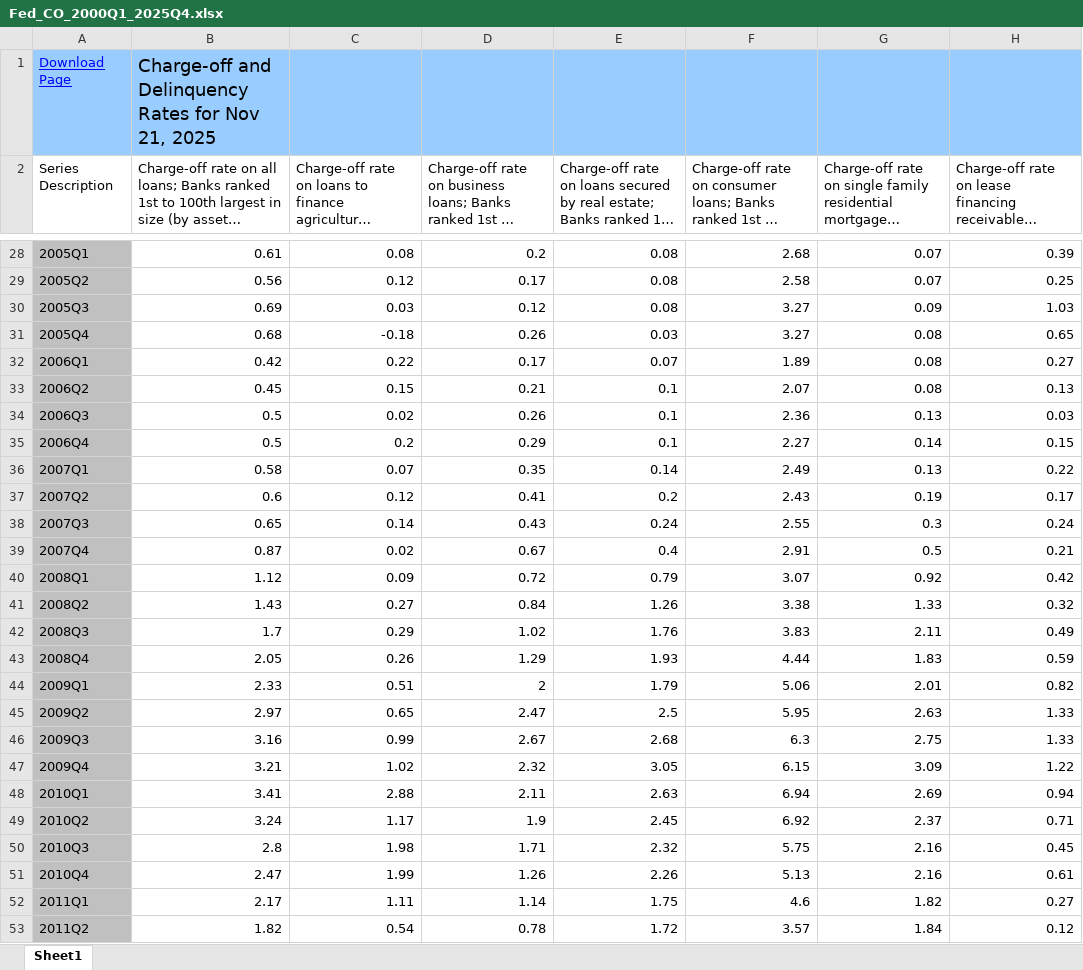
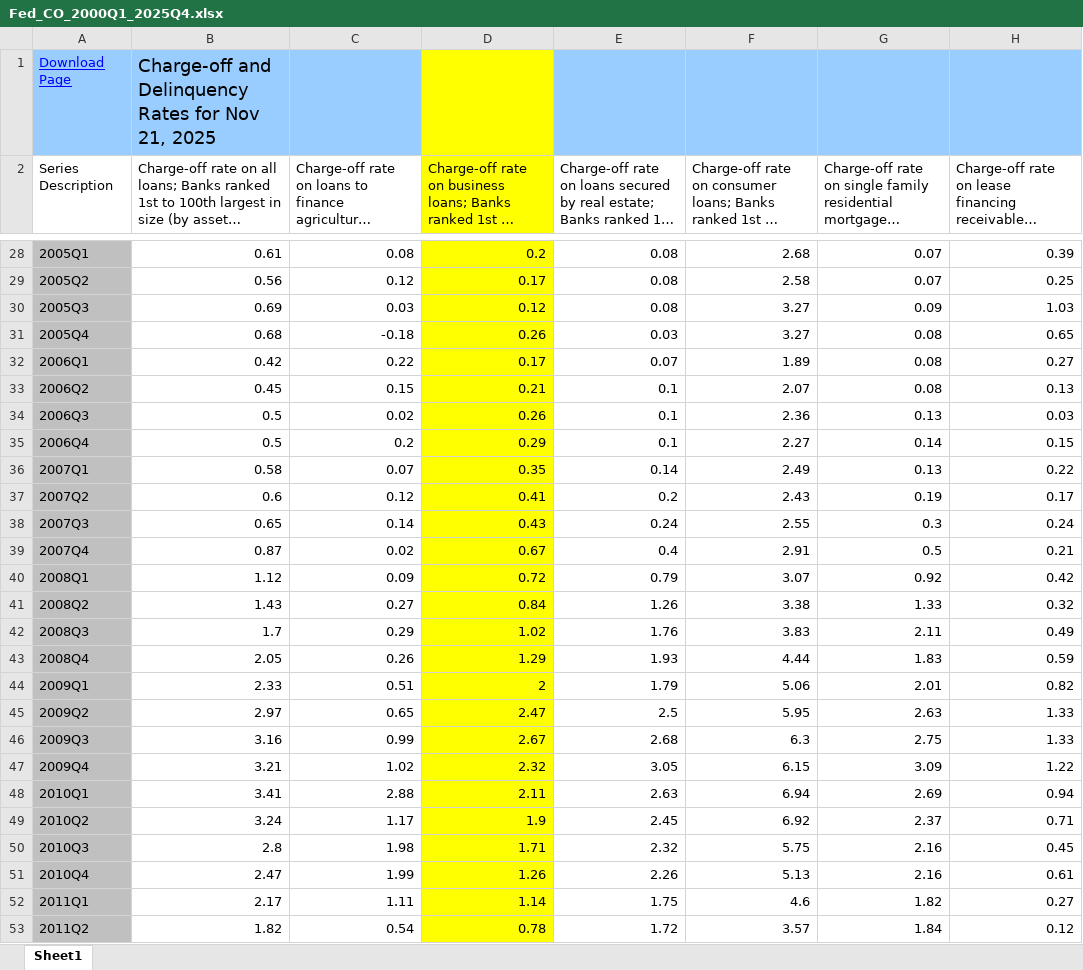
Before and after one commit to sohamjoshi1998/fim601-ccar, an Excel workbook: raw_data/Fed_CO_2000Q1_2025Q4.xlsx, sheet Sheet1, drawn as a sheet; only a part is shown, gaps mark what is left out; long unchanged cells end in …; values as stored, in another font and other column widths than the file's, no borders; the diff covers the shown part only; the diff names each change by its address in the sheet, - before the commit and + after, or states it on an @@ line.

```diff
--- a/raw_data/Fed_CO_2000Q1_2025Q4.xlsx (sheet Sheet1)
+++ b/raw_data/Fed_CO_2000Q1_2025Q4.xlsx (sheet Sheet1)
-D1 fill: #99CCFF
+D1 fill: #FFFF00
-D2 fill: none
+D2 fill: #FFFF00
-D28:D53 fill: none
+D28:D53 fill: #FFFF00
```
Also changed, not shown: cell formats elsewhere in this sheet, 3 other files.
